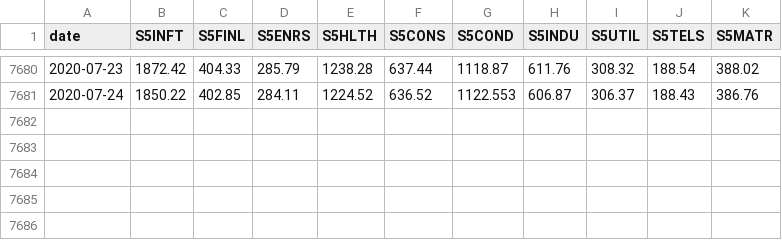
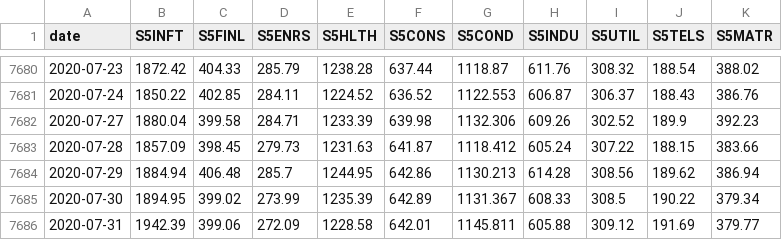
Before and after one commit to SSMIF-Quant/Factor-Model, a CSV file: data/sectors.csv, drawn as a sheet; only a part is shown, gaps mark what is left out; the diff names each change by its address in the sheet, - before the commit and + after, or states it on an @@ line.

```diff
--- a/data/sectors.csv
+++ b/data/sectors.csv
+row 7682: 2020-07-27 | 1880.04 | 399.58 | 284.71 | 1233.39 | 639.98 | 1132.306 | 609.26 | 302.52 | 189.9 | 392.23
+row 7683: 2020-07-28 | 1857.09 | 398.45 | 279.73 | 1231.63 | 641.87 | 1118.412 | 605.24 | 307.22 | 188.15 | 383.66
+row 7684: 2020-07-29 | 1884.94 | 406.48 | 285.7 | 1244.95 | 642.86 | 1130.213 | 614.28 | 308.56 | 189.62 | 386.94
+row 7685: 2020-07-30 | 1894.95 | 399.02 | 273.99 | 1235.39 | 642.89 | 1131.367 | 608.33 | 308.5 | 190.22 | 379.34
+row 7686: 2020-07-31 | 1942.39 | 399.06 | 272.09 | 1228.58 | 642.01 | 1145.811 | 605.88 | 309.12 | 191.69 | 379.77
```
Also changed, not shown: data/economic/econData.csv, data/valuation/S5COND Value Data.csv, 54 other files.
